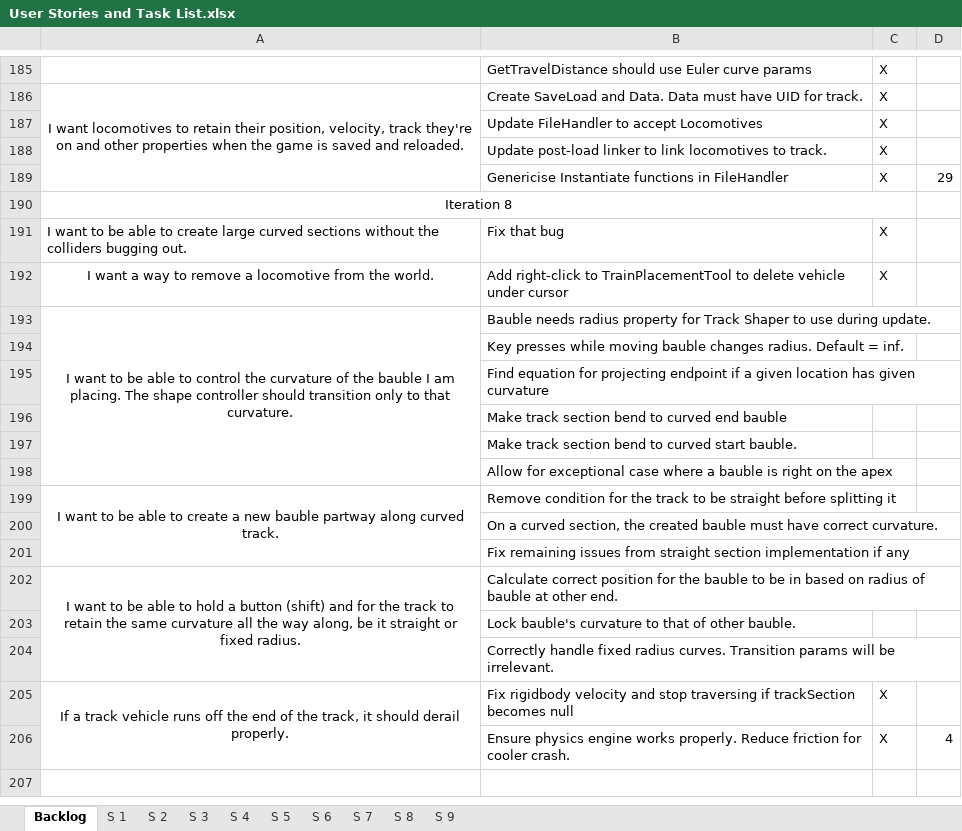
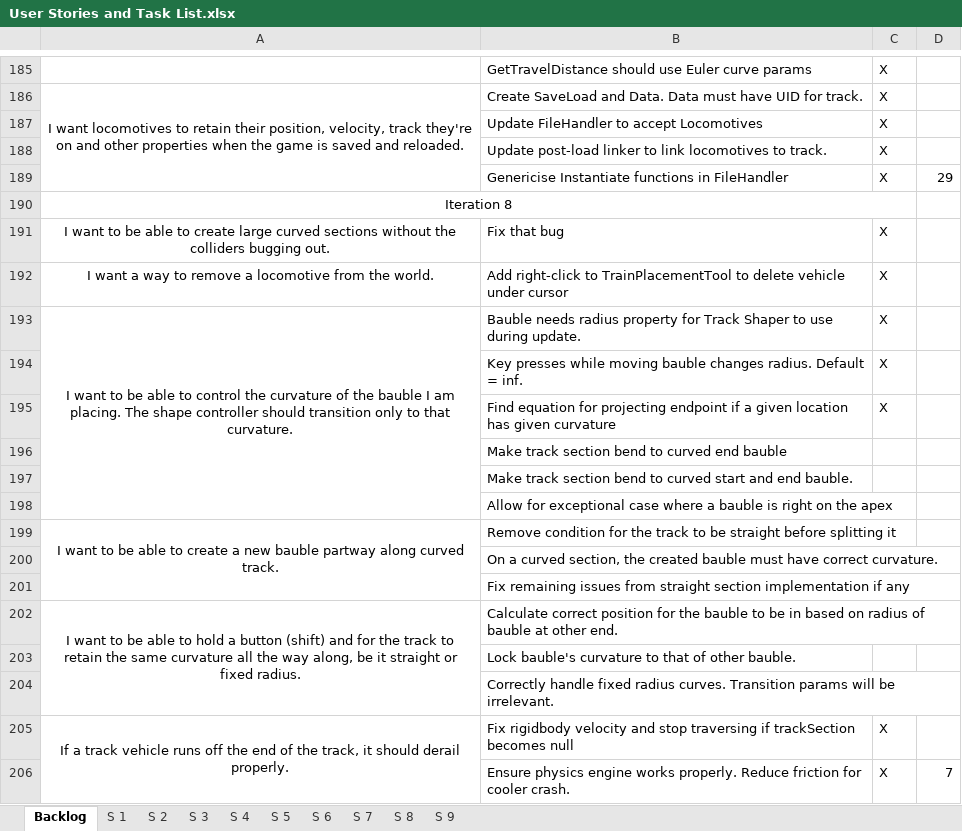
Before and after one commit to TurkeyXIII/Trains, an Excel workbook: Docs/User Stories and Task List.xlsx, sheet Backlog, drawn as a sheet; only a part is shown, gaps mark what is left out; values as stored, in another font and other column widths than the file's, no borders; the diff names each change by its address in the sheet, - before the commit and + after, or states it on an @@ line.

```diff
--- a/Docs/User Stories and Task List.xlsx (sheet Backlog)
+++ b/Docs/User Stories and Task List.xlsx (sheet Backlog)
-A191 alignment: left
+A191 alignment: center
-C193:C195: (empty)
+C193:C195: X
-B197: …curved start bauble.
+B197: …curved start and end bauble.
-D206: 4
+D206: 7
```
Also changed, not shown: 8 other files.
